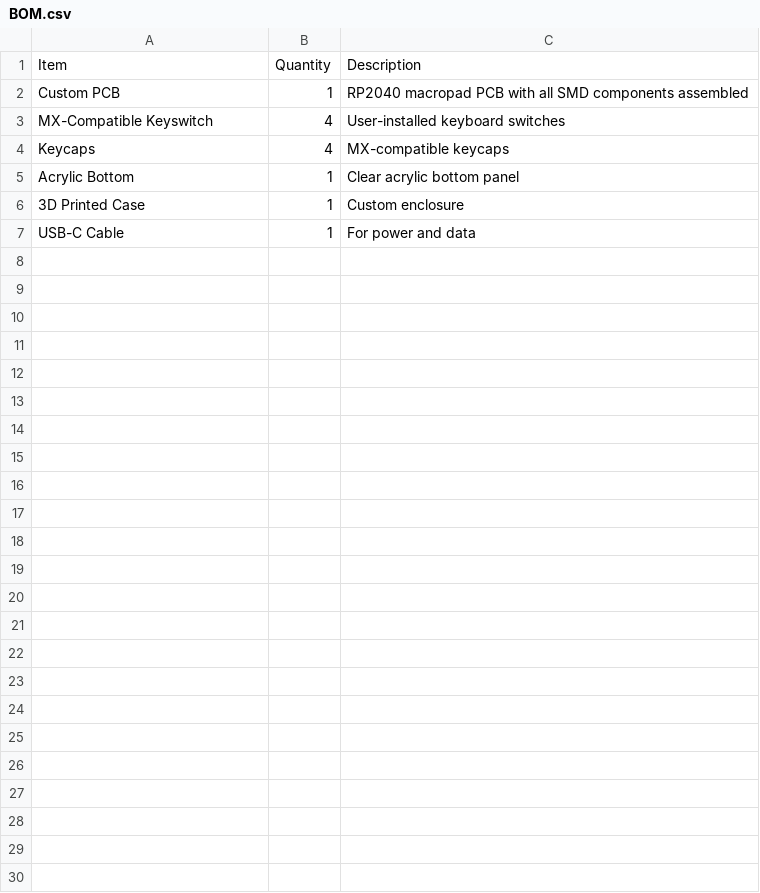
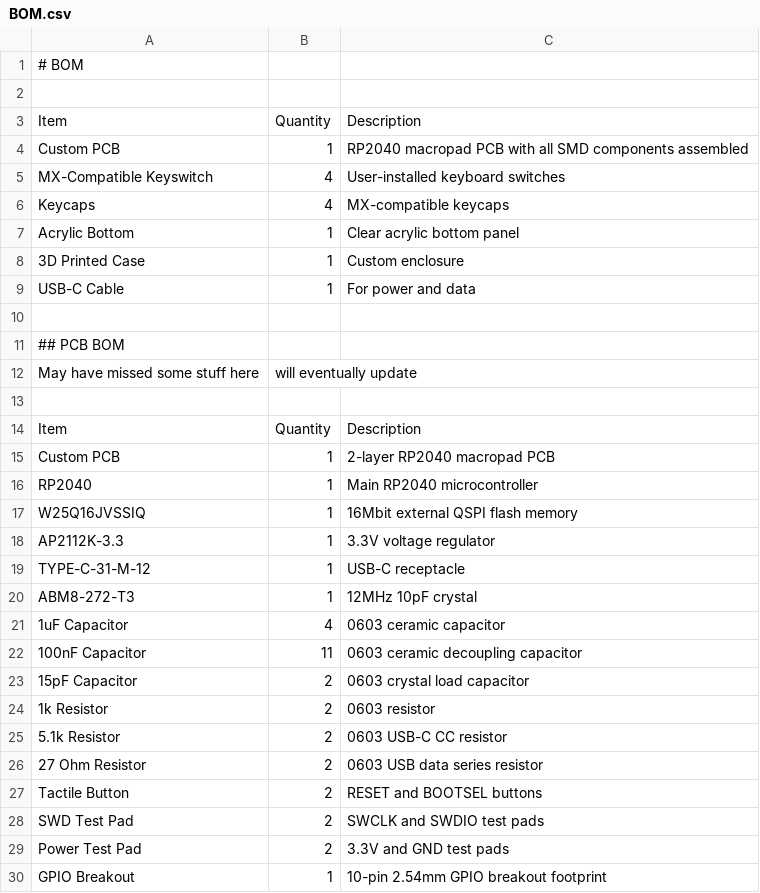
Before and after one commit to KingKarp842/vhsHackPad, a CSV file: BOM.csv, drawn as a sheet; the diff names each change by its address in the sheet, - before the commit and + after, or states it on an @@ line.

Commit message:
Update BOM.csv

```diff
--- a/BOM.csv
+++ b/BOM.csv
+row 1: # BOM
+row 2: (empty)
+row 10: (empty)
+row 11: ## PCB BOM
+row 12: May have missed some stuff here | will eventually update
+row 13: (empty)
+row 14: Item | Quantity | Description
+row 15: Custom PCB | 1 | 2-layer RP2040 macropad PCB
+row 16: RP2040 | 1 | Main RP2040 microcontroller
+row 17: W25Q16JVSSIQ | 1 | 16Mbit external QSPI flash memory
+row 18: AP2112K-3.3 | 1 | 3.3V voltage regulator
+row 19: TYPE-C-31-M-12 | 1 | USB-C receptacle
+row 20: ABM8-272-T3 | 1 | 12MHz 10pF crystal
+row 21: 1uF Capacitor | 4 | 0603 ceramic capacitor
+row 22: 100nF Capacitor | 11 | 0603 ceramic decoupling capacitor
+row 23: 15pF Capacitor | 2 | 0603 crystal load capacitor
+row 24: 1k Resistor | 2 | 0603 resistor
+row 25: 5.1k Resistor | 2 | 0603 USB-C CC resistor
+row 26: 27 Ohm Resistor | 2 | 0603 USB data series resistor
+row 27: Tactile Button | 2 | RESET and BOOTSEL buttons
+row 28: SWD Test Pad | 2 | SWCLK and SWDIO test pads
+row 29: Power Test Pad | 2 | 3.3V and GND test pads
+row 30: GPIO Breakout | 1 | 10-pin 2.54mm GPIO breakout footprint
```
